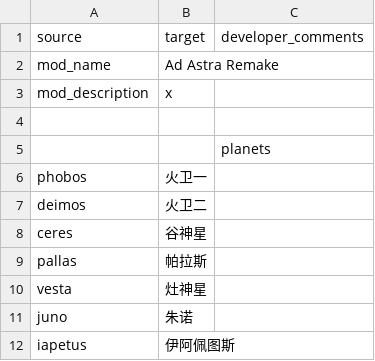
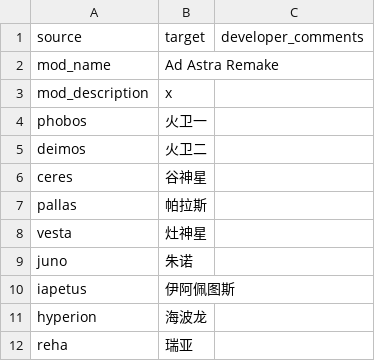
Before and after one commit to KagurazakaNyaa/solargene-mods-localization, a CSV file: weblate/3408664333/Localization/chinese.csv, drawn as a sheet; only a part is shown; the shorter side is filled out with more unchanged rows; the diff names each change by its address in the sheet, - before the commit and + after, or states it on an @@ line.

```diff
--- a/weblate/3408664333/Localization/chinese.csv
+++ b/weblate/3408664333/Localization/chinese.csv
-row 4: (empty)
-row 5:  |  | planets
```
Also changed, not shown: weblate/3408664333/Localization/english.csv, weblate/3408664333/Localization/french.csv, 9 other files.
